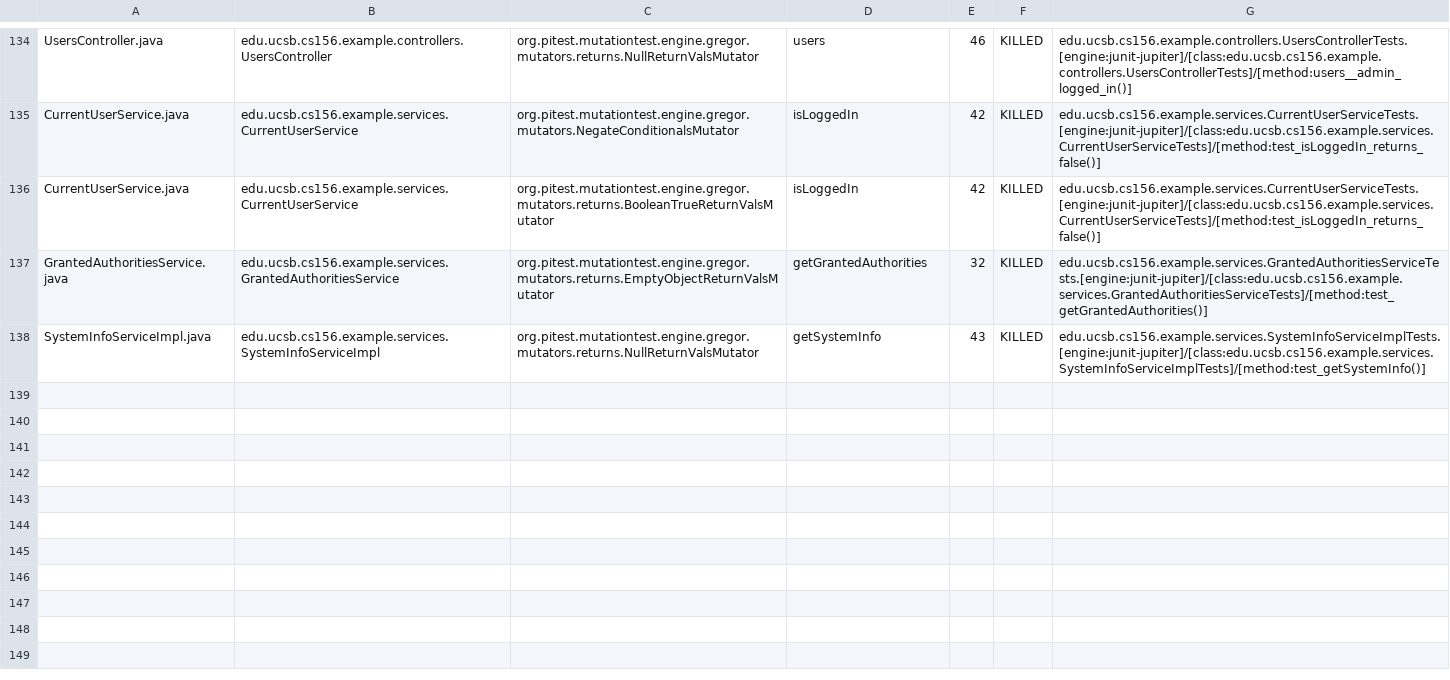
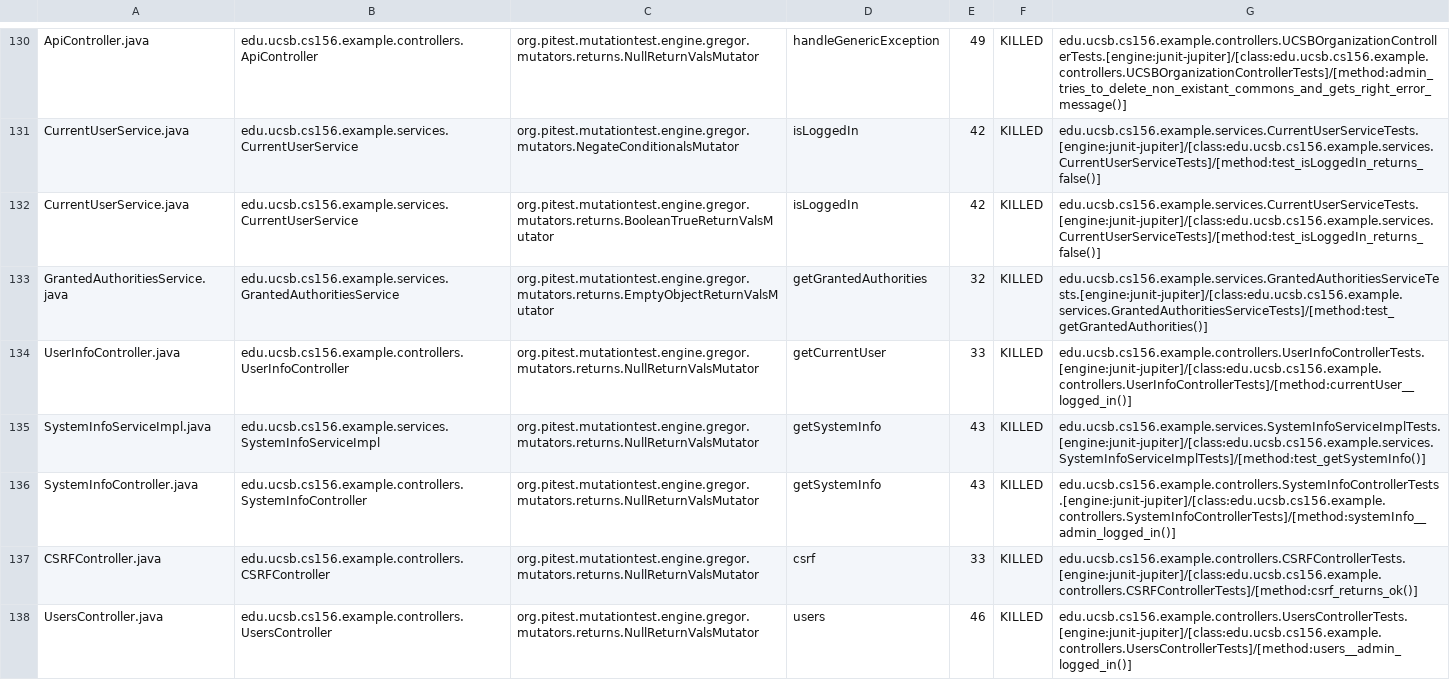
Before and after one commit to ucsb-cs156-s24/team03-s24-4pm-5, a CSV file: prs/100/pitest/mutations.csv, drawn as a sheet; only a part is shown, gaps mark what is left out; addresses are those after the commit; the diff covers the shown part only; the diff names each change by its address in the sheet, - before the commit and + after, or states it on an @@ line.

Commit message:
Deploying to gh-pages from @ ucsb-cs156-s24/team03-s24-4pm-5@6a1e1eebf6b86c71e91d2127a4921f2a34d9fa9e 🚀

```diff
--- a/prs/100/pitest/mutations.csv
+++ b/prs/100/pitest/mutations.csv
-A130: UsersController.java
+A130: ApiController.java
-B130: edu.ucsb.cs156.example.controllers.UsersController
+B130: edu.ucsb.cs156.example.controllers.ApiController
-D130: users
+D130: handleGenericException
-E130: 46
+E130: 49
-G130: edu.ucsb.cs156.example.controllers.UsersControllerTests.[engine:junit-jupiter]/[class:edu.ucsb.cs156.example.controllers.UsersControllerTests]/[method:users__admin_logged_in()]
+G130: edu.ucsb.cs156.example.controllers.UCSBOrganizationControllerTests.[engine:junit-jupiter]/[class:edu.ucsb.cs156.example.controllers.UCSBOrganizationControllerTests]/[method:admin_tries_to_delete_non_existant_commons_and_gets_right_error_message()]
@@ row 133 moved to row 134: UserInfoController.java @@
@@ row 79 moved to row 136: SystemInfoController.java @@
@@ row 23 moved to row 137: CSRFController.java @@
+row 138: UsersController.java | edu.ucsb.cs156.example.controllers.UsersController | org.pitest.mutationtest.engine.gregor.mutators.returns.NullReturnValsMutator | users | 46 | KILLED | edu.ucsb.cs156.example.controllers.UsersControllerTests.[engine:junit-jupiter]/[class:edu.ucsb.cs156.example.controllers.UsersControllerTests]/[method:users__admin_logged_in()]
```
Also changed, not shown: 6 added rows, 7 removed rows and 85 moved rows elsewhere in this file, 16 other files.
